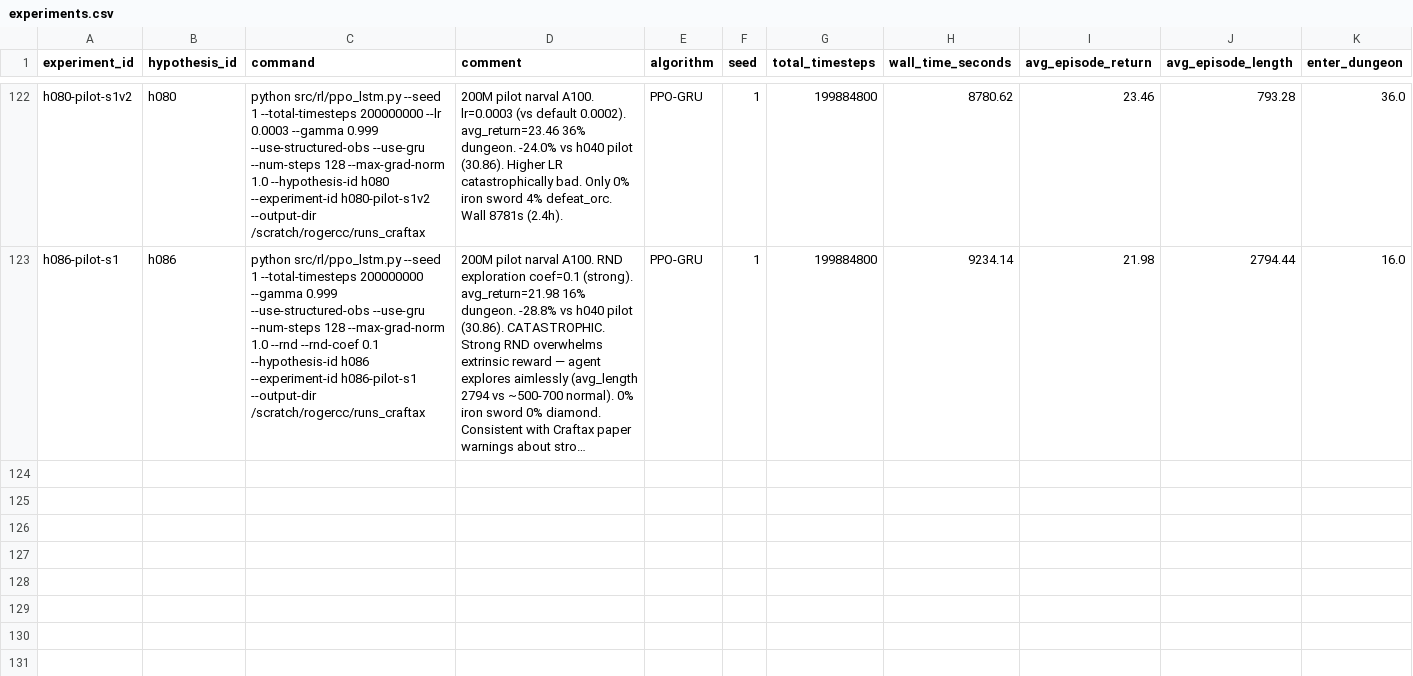
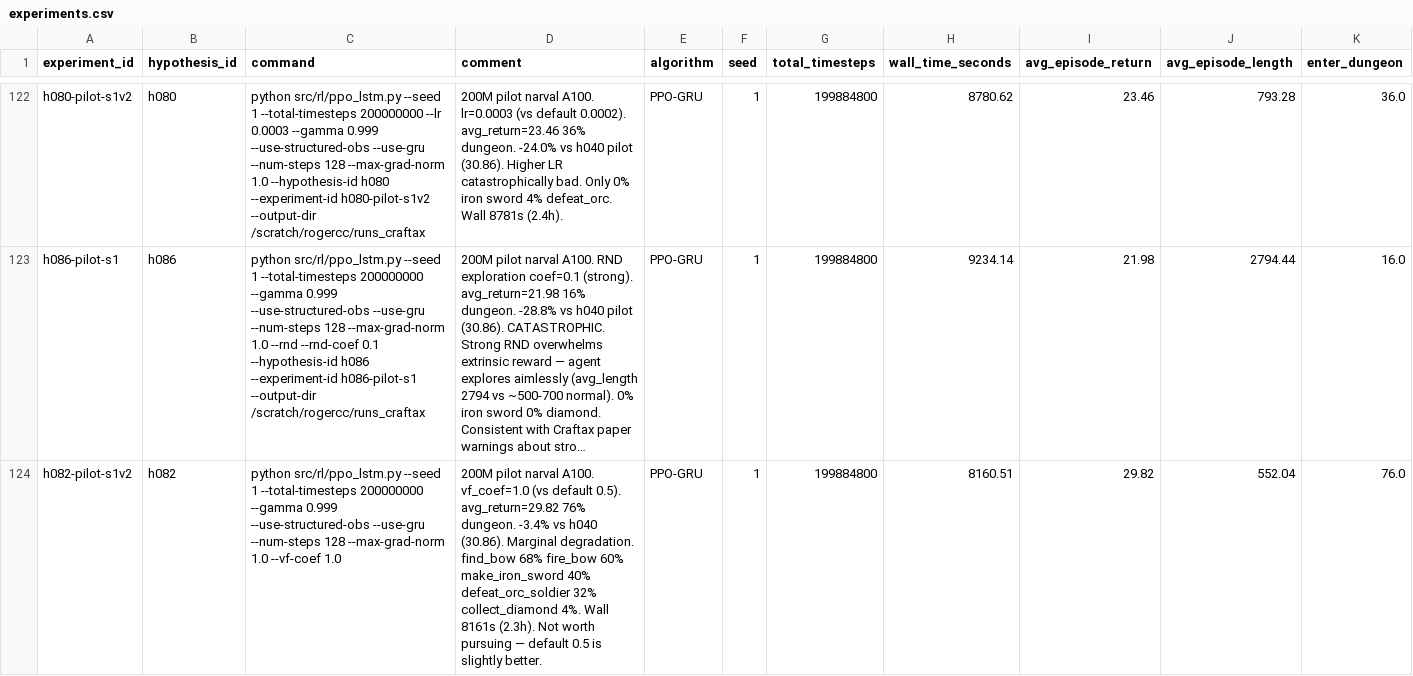
Before and after one commit to roger-creus/auto-craftax, a CSV file: results/experiments.csv, drawn as a sheet; only a part is shown, gaps mark what is left out; long unchanged cells end in …; rows hold the shown columns only; the diff covers the shown part only; the diff names each change by its address in the sheet, - before the commit and + after, or states it on an @@ line.

```diff
--- a/results/experiments.csv
+++ b/results/experiments.csv
+row 124: h082-pilot-s1v2 | h082 | python src/rl/ppo_lstm.py --seed 1 --total-timesteps 200000000 --gamma 0.999 --use-structured-obs --use-gru --num-steps 128 --max-grad-norm 1.0 --vf-coef 1.0 | 200M pilot narval A100. vf_coef=1.0 (vs default 0.5). avg_return=29.82 76% dungeon. -3.4% vs h040 (30.86). Marginal degradation. find_bow 68% fire_bow 60% make_iron_sword 40% defeat_orc_soldier 32% collect_diamond 4%. Wall 8161s (2.3h). Not worth pursuing — default 0.5 is slightly better. | PPO-GRU | 1 | 199884800 | 8160.51 | 29.82 | 552.04 | 76.0
```
Also changed, not shown: 2 added rows elsewhere in this file, results/hypotheses.csv, 9 other files.
